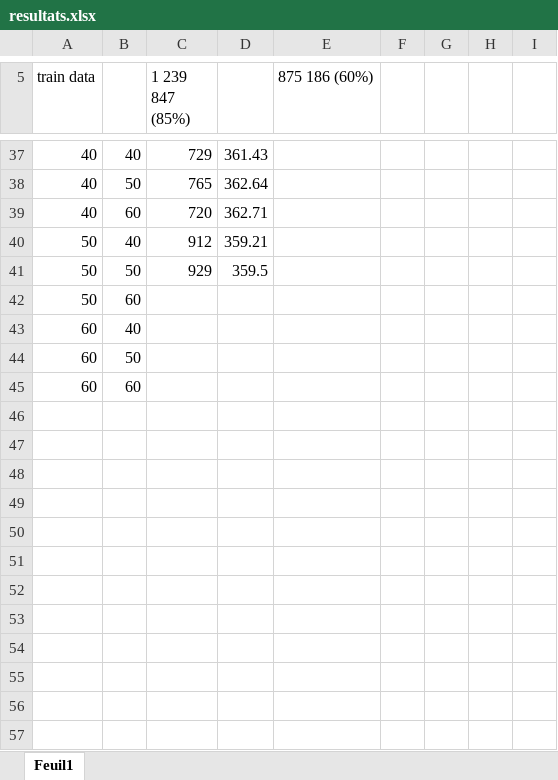
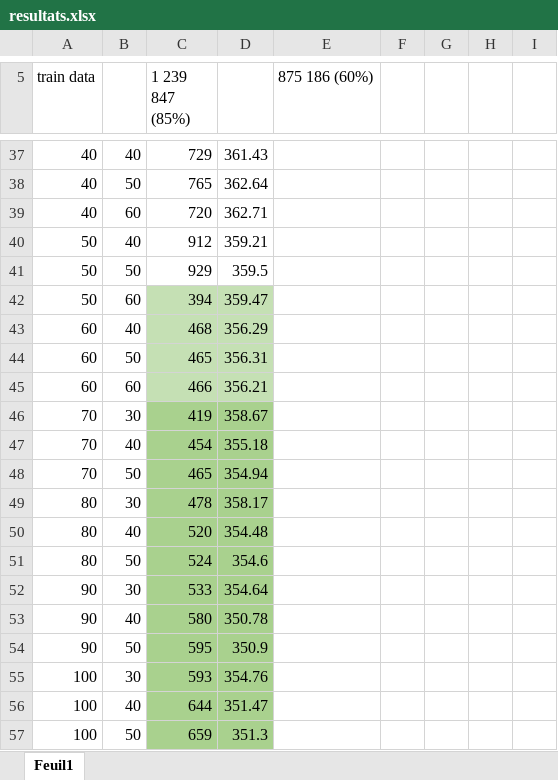
Before and after one commit to aemi-dev/td_taxidriver, an Excel workbook: resultats.xlsx, sheet Feuil1, drawn as a sheet; only a part is shown, gaps mark what is left out; values as stored, in another font and other column widths than the file's, no borders; the diff covers the shown part only; the diff names each change by its address in the sheet, - before the commit and + after, or states it on an @@ line.

Commit message:
Mise à jour du fichier excel

```diff
--- a/resultats.xlsx (sheet Feuil1)
+++ b/resultats.xlsx (sheet Feuil1)
-C42 (1 239 847 (85%)): (empty)
+C42 (1 239 847 (85%)): 394
-C42:D45 fill: none
+C42:D45 fill: #C5E0B4
-D42: (empty)
+D42: 359.47
-C43 (1 239 847 (85%)): (empty)
+C43 (1 239 847 (85%)): 468
-D43: (empty)
+D43: 356.29
-C44 (1 239 847 (85%)): (empty)
+C44 (1 239 847 (85%)): 465
-D44: (empty)
+D44: 356.31
-C45 (1 239 847 (85%)): (empty)
+C45 (1 239 847 (85%)): 466
-D45: (empty)
+D45: 356.21
+row 46: 70 | 30 | 419 | 358.67
+row 47: 70 | 40 | 454 | 355.18
+row 48: 70 | 50 | 465 | 354.94
+row 49: 80 | 30 | 478 | 358.17
+row 50: 80 | 40 | 520 | 354.48
+row 51: 80 | 50 | 524 | 354.6
+row 52: 90 | 30 | 533 | 354.64
+row 53: 90 | 40 | 580 | 350.78
+row 54: 90 | 50 | 595 | 350.9
+row 55: 100 | 30 | 593 | 354.76
+row 56: 100 | 40 | 644 | 351.47
+row 57: 100 | 50 | 659 | 351.3
```
Also changed, not shown: 28 edited cells and cell formats elsewhere in this sheet.
